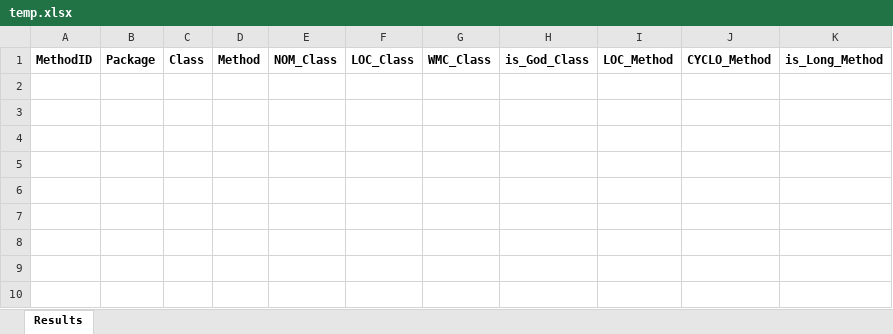
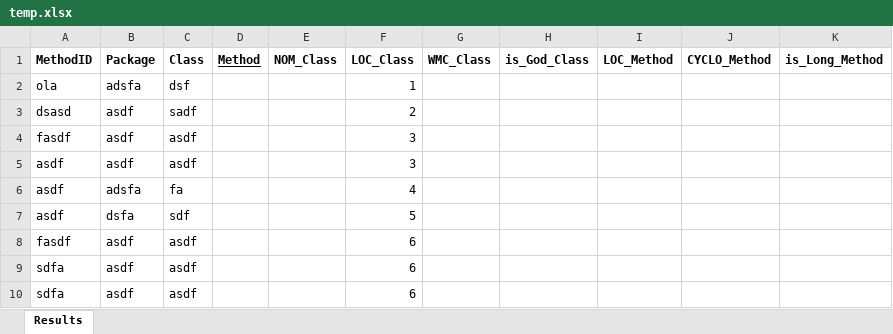
Before and after one commit to seteedu/ES-2Sem-2021-Grupo6, an Excel workbook: ES-2Sem-2021-Grupo6/temp.xlsx, sheet Results, drawn as a sheet; values as stored, in another font and other column widths than the file's, no borders; the diff names each change by its address in the sheet, - before the commit and + after, or states it on an @@ line.

Commit message:
Resumo das métricas do excell

```diff
--- a/ES-2Sem-2021-Grupo6/temp.xlsx (sheet Results)
+++ b/ES-2Sem-2021-Grupo6/temp.xlsx (sheet Results)
-D1 underline: off
+D1 underline: on
+row 2: ola | adsfa | dsf |  |  | 1
+row 3: dsasd | asdf | sadf |  |  | 2
+row 4: fasdf | asdf | asdf |  |  | 3
+row 5: asdf | asdf | asdf |  |  | 3
+row 6: asdf | adsfa | fa |  |  | 4
+row 7: asdf | dsfa | sdf |  |  | 5
+row 8: fasdf | asdf | asdf |  |  | 6
+row 9: sdfa | asdf | asdf |  |  | 6
+row 10: sdfa | asdf | asdf |  |  | 6
```
Also changed, not shown: 1 other file.
